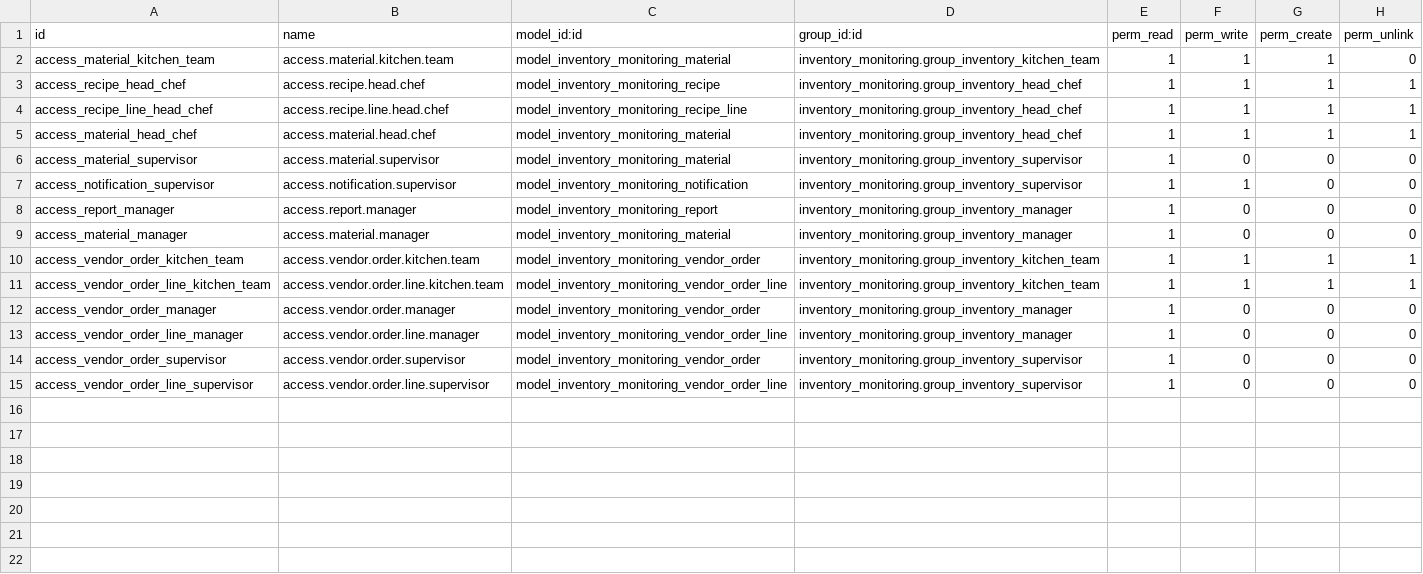
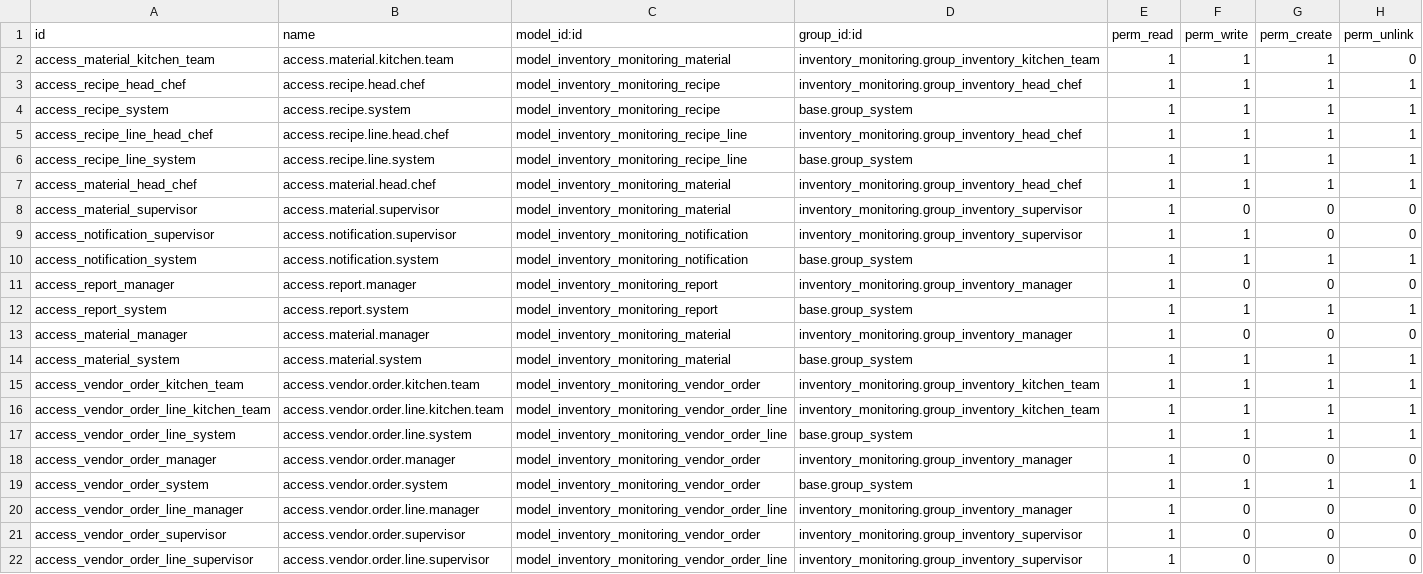
Before and after one commit to angelinaefrina/IF3141-odoo-K01-G05, a CSV file: custom_addons/inventory_monitoring/security/ir.model.access.csv, drawn as a sheet; the diff names each change by its address in the sheet, - before the commit and + after, or states it on an @@ line.

Commit message:
fix: notification/report ACL was not setup properly, and fix generate PDF errors

```diff
--- a/custom_addons/inventory_monitoring/security/ir.model.access.csv
+++ b/custom_addons/inventory_monitoring/security/ir.model.access.csv
+row 4: access_recipe_system | access.recipe.system | model_inventory_monitoring_recipe | base.group_system | 1 | 1 | 1 | 1
+row 6: access_recipe_line_system | access.recipe.line.system | model_inventory_monitoring_recipe_line | base.group_system | 1 | 1 | 1 | 1
+row 10: access_notification_system | access.notification.system | model_inventory_monitoring_notification | base.group_system | 1 | 1 | 1 | 1
+row 12: access_report_system | access.report.system | model_inventory_monitoring_report | base.group_system | 1 | 1 | 1 | 1
+row 14: access_material_system | access.material.system | model_inventory_monitoring_material | base.group_system | 1 | 1 | 1 | 1
+row 17: access_vendor_order_line_system | access.vendor.order.line.system | model_inventory_monitoring_vendor_order_line | base.group_system | 1 | 1 | 1 | 1
+row 19: access_vendor_order_system | access.vendor.order.system | model_inventory_monitoring_vendor_order | base.group_system | 1 | 1 | 1 | 1
```
Also changed, not shown: 3 other files.
